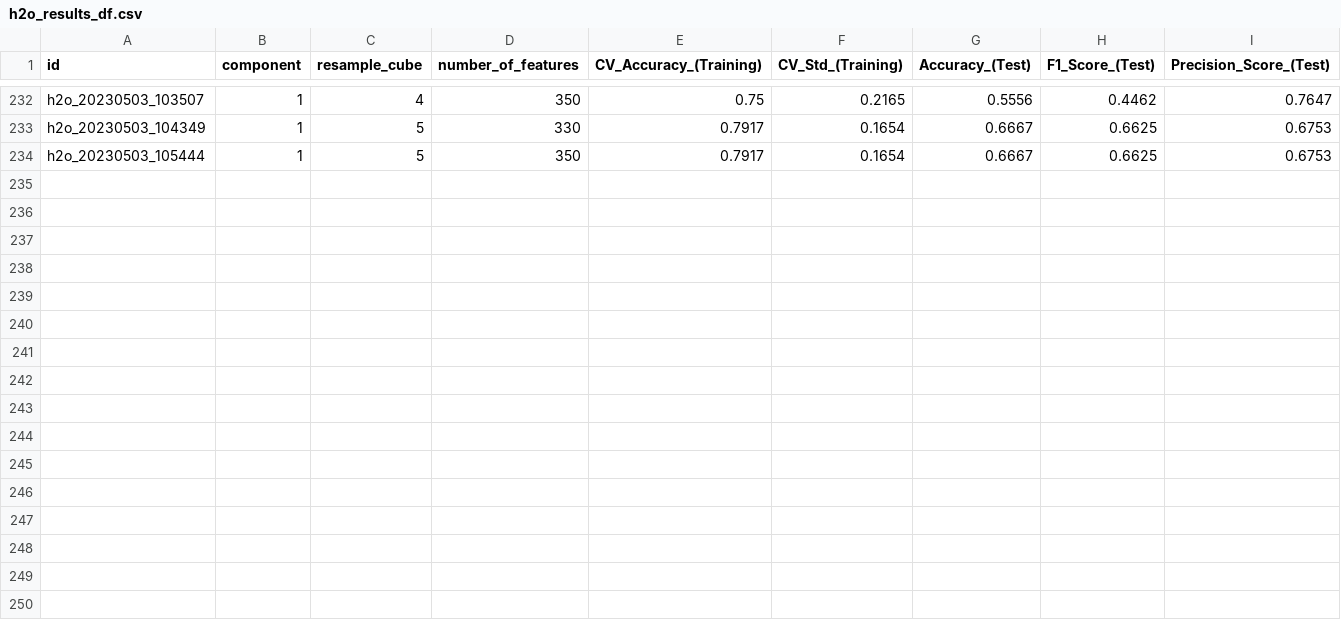
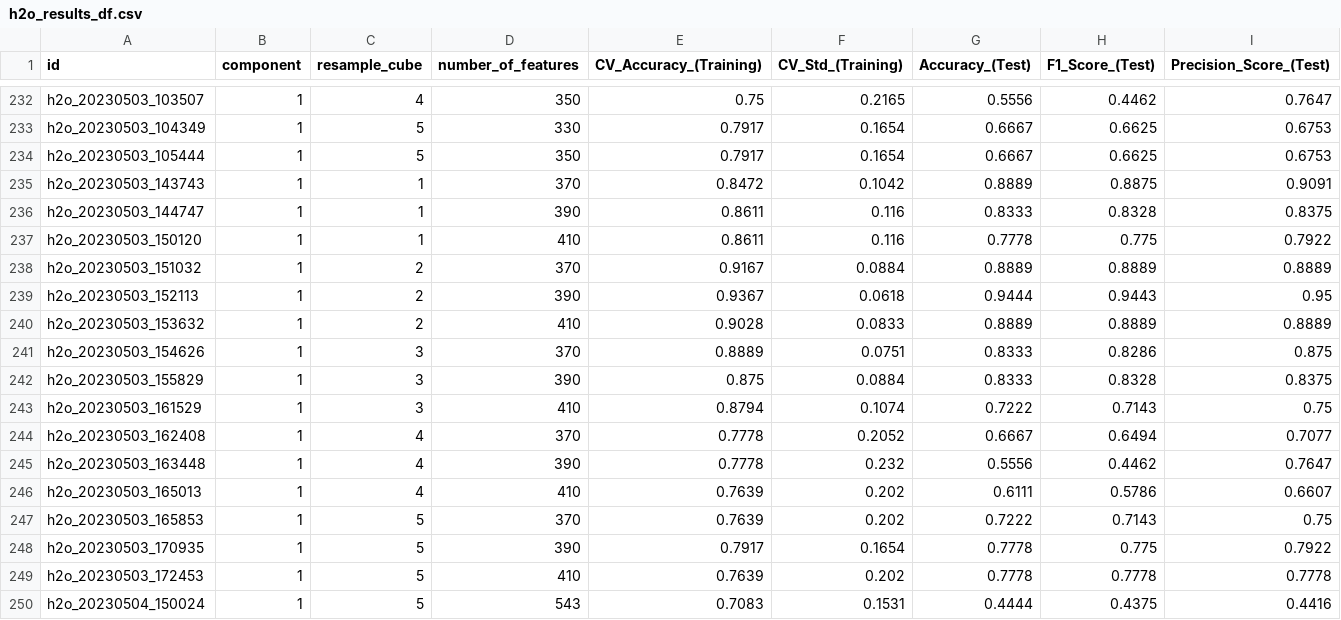
Before and after one commit to tahendry/master_thesis, a CSV file: results/h2o_results_df.csv, drawn as a sheet; only a part is shown, gaps mark what is left out.

Commit message:
add results

```diff
--- a/results/h2o_results_df.csv
+++ b/results/h2o_results_df.csv
@@ -234 +234,17 @@ h2o_20230503_104349,1,5,330,0.7917,0.1654,0.6667,0.6625,0.6753
 h2o_20230503_105444,1,5,350,0.7917,0.1654,0.6667,0.6625,0.6753
+h2o_20230503_143743,1,1,370,0.8472,0.1042,0.8889,0.8875,0.9091
+h2o_20230503_144747,1,1,390,0.8611,0.116,0.8333,0.8328,0.8375
+h2o_20230503_150120,1,1,410,0.8611,0.116,0.7778,0.775,0.7922
+h2o_20230503_151032,1,2,370,0.9167,0.0884,0.8889,0.8889,0.8889
+h2o_20230503_152113,1,2,390,0.9367,0.0618,0.9444,0.9443,0.95
+h2o_20230503_153632,1,2,410,0.9028,0.0833,0.8889,0.8889,0.8889
+h2o_20230503_154626,1,3,370,0.8889,0.0751,0.8333,0.8286,0.875
+h2o_20230503_155829,1,3,390,0.875,0.0884,0.8333,0.8328,0.8375
+h2o_20230503_161529,1,3,410,0.8794,0.1074,0.7222,0.7143,0.75
+h2o_20230503_162408,1,4,370,0.7778,0.2052,0.6667,0.6494,0.7077
+h2o_20230503_163448,1,4,390,0.7778,0.232,0.5556,0.4462,0.7647
+h2o_20230503_165013,1,4,410,0.7639,0.202,0.6111,0.5786,0.6607
+h2o_20230503_165853,1,5,370,0.7639,0.202,0.7222,0.7143,0.75
+h2o_20230503_170935,1,5,390,0.7917,0.1654,0.7778,0.775,0.7922
+h2o_20230503_172453,1,5,410,0.7639,0.202,0.7778,0.7778,0.7778
+h2o_20230504_150024,1,5,543,0.7083,0.1531,0.4444,0.4375,0.4416
```
Also changed, not shown: results/pycaret_results_df.csv, results/tpot_results_df.csv.
